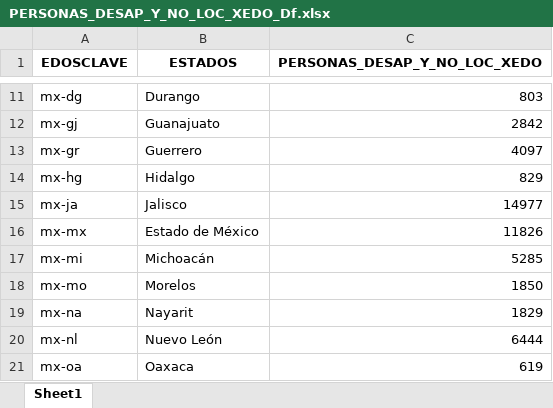
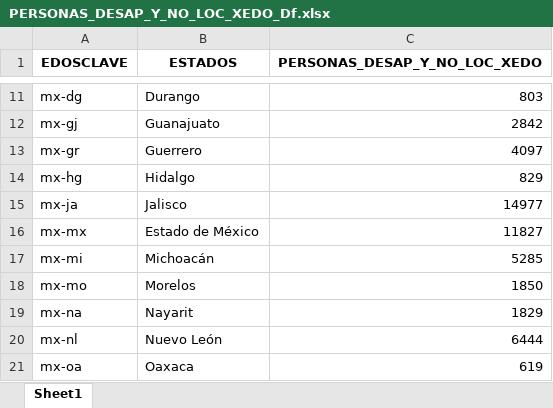
Before and after one commit to alexandertrejo1193/desaparecidos, an Excel workbook: PERSONAS_DESAP_Y_NO_LOC_XEDO_Df.xlsx, sheet Sheet1, drawn as a sheet; only a part is shown, gaps mark what is left out; values as stored, in another font and other column widths than the file's, no borders; the diff names each change by its address in the sheet, - before the commit and + after, or states it on an @@ line.

```diff
--- a/PERSONAS_DESAP_Y_NO_LOC_XEDO_Df.xlsx (sheet Sheet1)
+++ b/PERSONAS_DESAP_Y_NO_LOC_XEDO_Df.xlsx (sheet Sheet1)
-C16 (PERSONAS_DESAP_Y_NO_LOC_XEDO): 11826
+C16 (PERSONAS_DESAP_Y_NO_LOC_XEDO): 11827
```
Also changed, not shown: PERS_DESAP_NOLOCYLOCPOREDO_Df.xlsx, PERS_DESAP_NOLOCYLOCPORNA_Df.xlsx, 2 other files.
